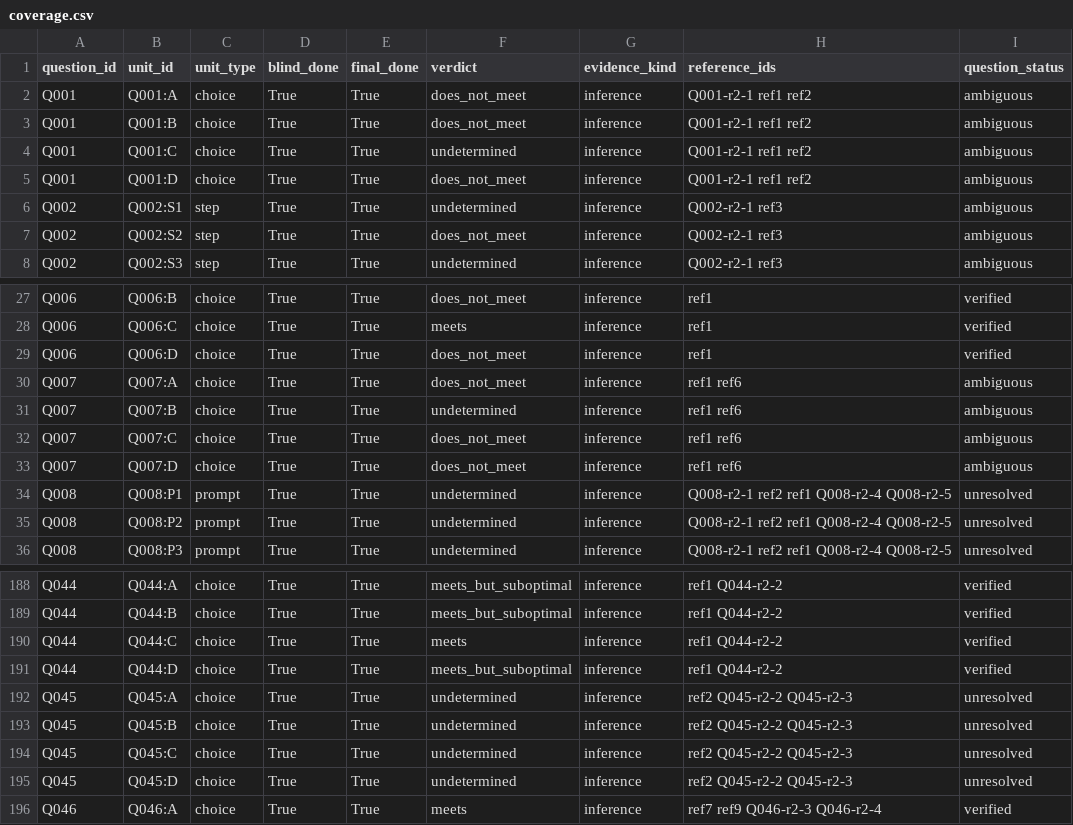
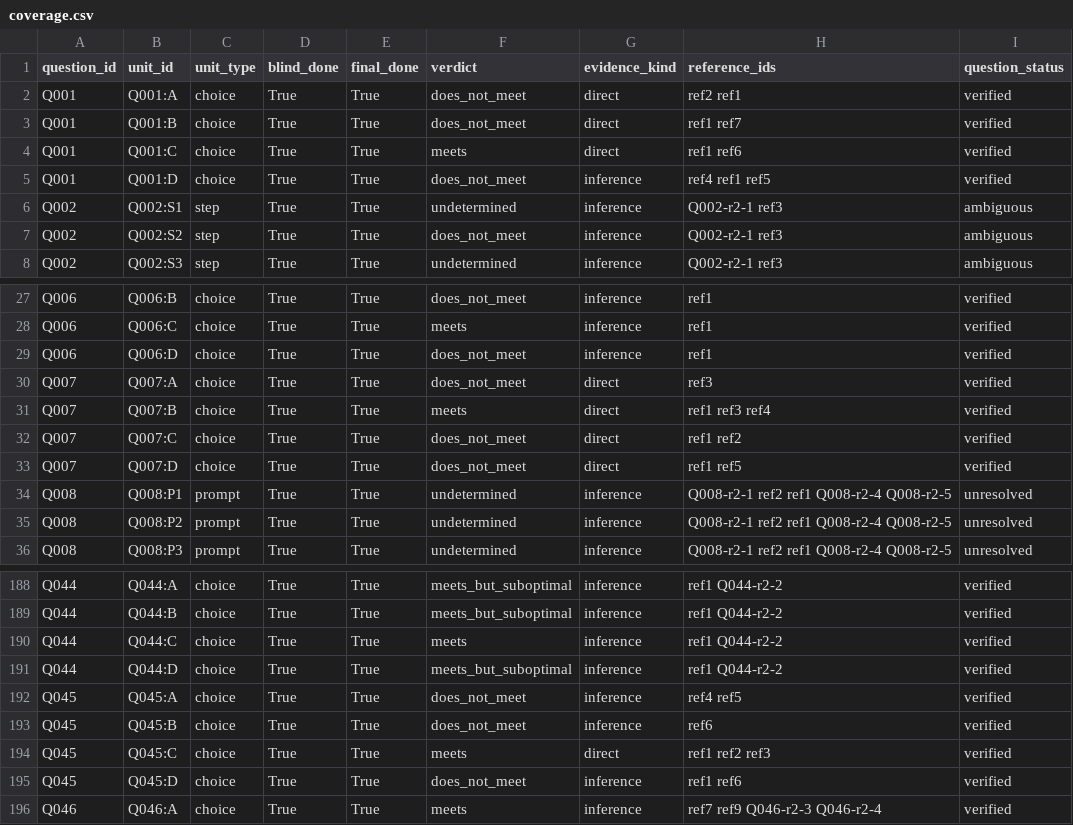
Before and after one commit to phamminhtuan1999/aws-scs-c03, a CSV file: research/coverage.csv, drawn as a sheet; only a part is shown, gaps mark what is left out; the diff covers the shown part only.

```diff
--- a/research/coverage.csv
+++ b/research/coverage.csv
@@ -1,6 +1,6 @@
 question_id,unit_id,unit_type,blind_done,final_done,verdict,evidence_kind,reference_ids,question_status
-Q001,Q001:A,choice,True,True,does_not_meet,inference,Q001-r2-1 ref1 ref2,ambiguous
-Q001,Q001:B,choice,True,True,does_not_meet,inference,Q001-r2-1 ref1 ref2,ambiguous
-Q001,Q001:C,choice,True,True,undetermined,inference,Q001-r2-1 ref1 ref2,ambiguous
-Q001,Q001:D,choice,True,True,does_not_meet,inference,Q001-r2-1 ref1 ref2,ambiguous
+Q001,Q001:A,choice,True,True,does_not_meet,direct,ref2 ref1,verified
+Q001,Q001:B,choice,True,True,does_not_meet,direct,ref1 ref7,verified
+Q001,Q001:C,choice,True,True,meets,direct,ref1 ref6,verified
+Q001,Q001:D,choice,True,True,does_not_meet,inference,ref4 ref1 ref5,verified
 Q002,Q002:S1,step,True,True,undetermined,inference,Q002-r2-1 ref3,ambiguous
@@ -29,6 +29,6 @@ Q006,Q006:C,choice,True,True,meets,inference,ref1,verified
 Q006,Q006:D,choice,True,True,does_not_meet,inference,ref1,verified
-Q007,Q007:A,choice,True,True,does_not_meet,inference,ref1 ref6,ambiguous
-Q007,Q007:B,choice,True,True,undetermined,inference,ref1 ref6,ambiguous
-Q007,Q007:C,choice,True,True,does_not_meet,inference,ref1 ref6,ambiguous
-Q007,Q007:D,choice,True,True,does_not_meet,inference,ref1 ref6,ambiguous
+Q007,Q007:A,choice,True,True,does_not_meet,direct,ref3,verified
+Q007,Q007:B,choice,True,True,meets,direct,ref1 ref3 ref4,verified
+Q007,Q007:C,choice,True,True,does_not_meet,direct,ref1 ref2,verified
+Q007,Q007:D,choice,True,True,does_not_meet,direct,ref1 ref5,verified
 Q008,Q008:P1,prompt,True,True,undetermined,inference,Q008-r2-1 ref2 ref1 Q008-r2-4 Q008-r2-5,unresolved
@@ -191,6 +191,6 @@ Q044,Q044:C,choice,True,True,meets,inference,ref1 Q044-r2-2,verified
 Q044,Q044:D,choice,True,True,meets_but_suboptimal,inference,ref1 Q044-r2-2,verified
-Q045,Q045:A,choice,True,True,undetermined,inference,ref2 Q045-r2-2 Q045-r2-3,unresolved
-Q045,Q045:B,choice,True,True,undetermined,inference,ref2 Q045-r2-2 Q045-r2-3,unresolved
-Q045,Q045:C,choice,True,True,undetermined,inference,ref2 Q045-r2-2 Q045-r2-3,unresolved
-Q045,Q045:D,choice,True,True,undetermined,inference,ref2 Q045-r2-2 Q045-r2-3,unresolved
+Q045,Q045:A,choice,True,True,does_not_meet,inference,ref4 ref5,verified
+Q045,Q045:B,choice,True,True,does_not_meet,inference,ref6,verified
+Q045,Q045:C,choice,True,True,meets,direct,ref1 ref2 ref3,verified
+Q045,Q045:D,choice,True,True,does_not_meet,inference,ref1 ref6,verified
 Q046,Q046:A,choice,True,True,meets,inference,ref7 ref9 Q046-r2-3 Q046-r2-4,verified
```
Also changed, not shown: 49 edited cells elsewhere in this file, 38 other files.
